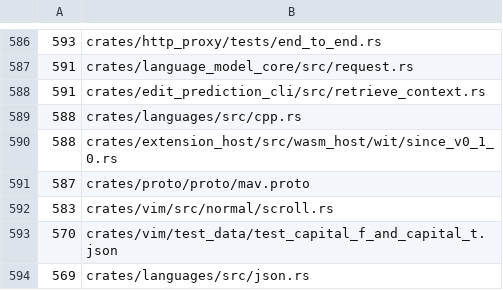
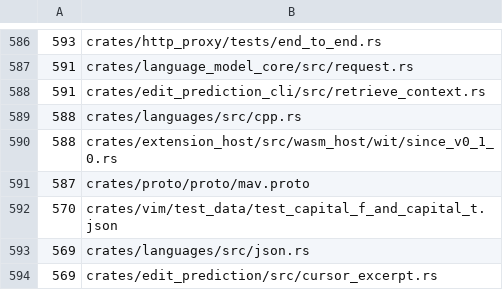
Before and after one commit to dotbrains/mav, a TSV file: script/file-line-baseline.tsv, drawn as a sheet; only a part is shown, gaps mark what is left out; the shorter side is filled out with more unchanged rows; the diff names each change by its address in the sheet, - before the commit and + after, or states it on an @@ line.

Commit message:
refactor: split vim scroll tests

```diff
--- a/script/file-line-baseline.tsv
+++ b/script/file-line-baseline.tsv
-row 592: 583 | crates/vim/src/normal/scroll.rs
```
Also changed, not shown: 2 other files.
